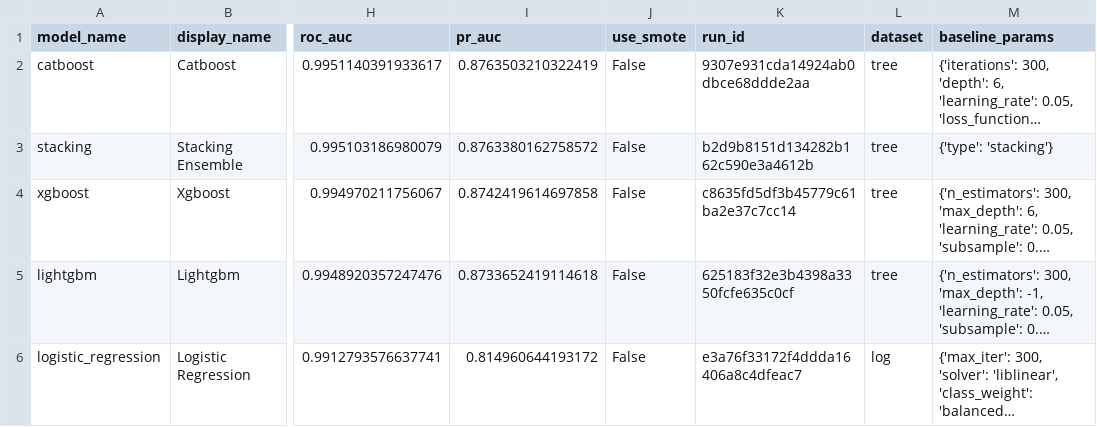
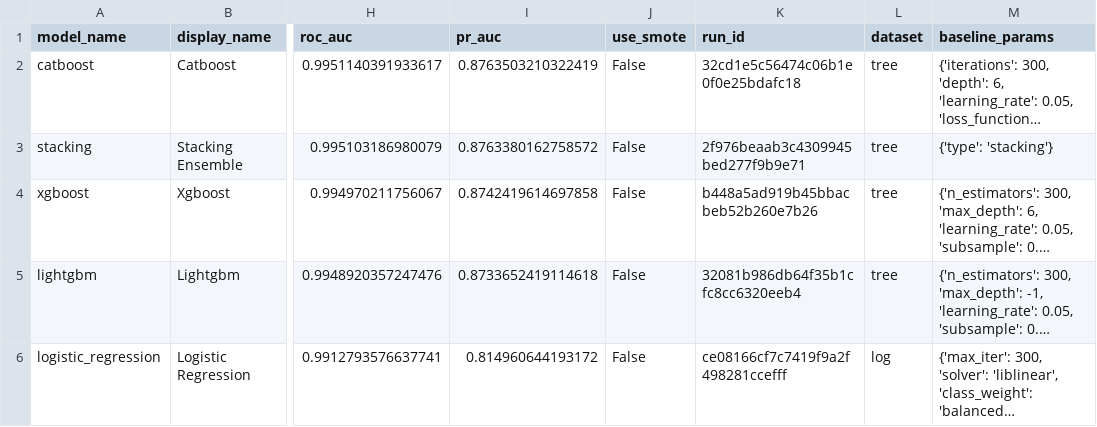
Before and after one commit to huyvietbui1806/mlops-project, a CSV file: reports/training/baseline_leaderboard.csv, drawn as a sheet; only a part is shown, gaps mark what is left out; long unchanged cells end in …; the diff names each change by its address in the sheet, - before the commit and + after, or states it on an @@ line.

```diff
--- a/reports/training/baseline_leaderboard.csv
+++ b/reports/training/baseline_leaderboard.csv
-K2 (run_id): 9307e931cda14924ab0dbce68ddde2aa
+K2 (run_id): 32cd1e5c56474c06b1e0f0e25bdafc18
-K3 (run_id): b2d9b8151d134282b162c590e3a4612b
+K3 (run_id): 2f976beaab3c4309945bed277f9b9e71
-K4 (run_id): c8635fd5df3b45779c61ba2e37c7cc14
+K4 (run_id): b448a5ad919b45bbacbeb52b260e7b26
-K5 (run_id): 625183f32e3b4398a3350fcfe635c0cf
+K5 (run_id): 32081b986db64f35b1cfc8cc6320eeb4
-K6 (run_id): e3a76f33172f4ddda16406a8c4dfeac7
+K6 (run_id): ce08166cf7c7419f9a2f498281ccefff
```
Also changed, not shown: 3 other files.
